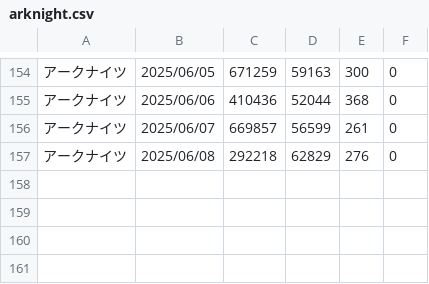
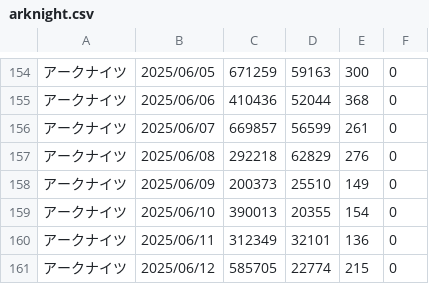
Before and after one commit to iwakiridrcm/youtube-find, a CSV file: arknight/arknight.csv, drawn as a sheet; only a part is shown, gaps mark what is left out; the diff names each change by its address in the sheet, - before the commit and + after, or states it on an @@ line.

```diff
--- a/arknight/arknight.csv
+++ b/arknight/arknight.csv
+row 158: アークナイツ | 2025/06/09 | 200373 | 25510 | 149 | 0
+row 159: アークナイツ | 2025/06/10 | 390013 | 20355 | 154 | 0
+row 160: アークナイツ | 2025/06/11 | 312349 | 32101 | 136 | 0
+row 161: アークナイツ | 2025/06/12 | 585705 | 22774 | 215 | 0
```
Also changed, not shown: bounty/bounty.csv, compas/compas.csv, 25 other files.
